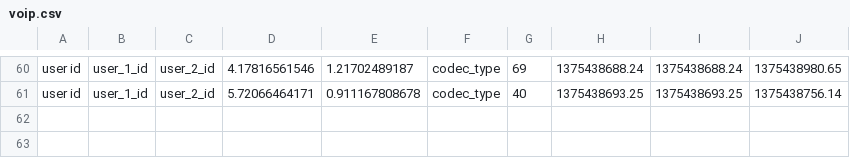
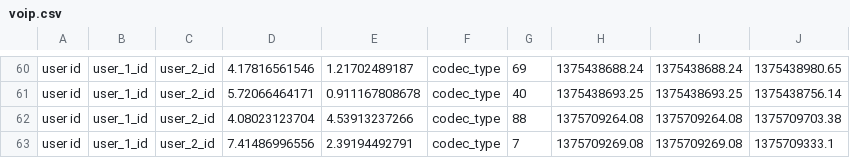
Before and after one commit to barchinsky/NetworkManagmentTool, a CSV file: data/voip.csv, drawn as a sheet; only a part is shown, gaps mark what is left out.

```diff
--- a/data/voip.csv
+++ b/data/voip.csv
@@ -61 +61,3 @@ user id,user_1_id,user_2_id,4.17816561546,1.21702489187,codec_type,69,1375438688
 user id,user_1_id,user_2_id,5.72066464171,0.911167808678,codec_type,40,1375438693.25,1375438693.25,1375438756.14
+user id,user_1_id,user_2_id,4.08023123704,4.53913237266,codec_type,88,1375709264.08,1375709264.08,1375709703.38
+user id,user_1_id,user_2_id,7.41486996556,2.39194492791,codec_type,7,1375709269.08,1375709269.08,1375709333.1
```
Also changed, not shown: data/bb.csv, data/iptv.csv.
